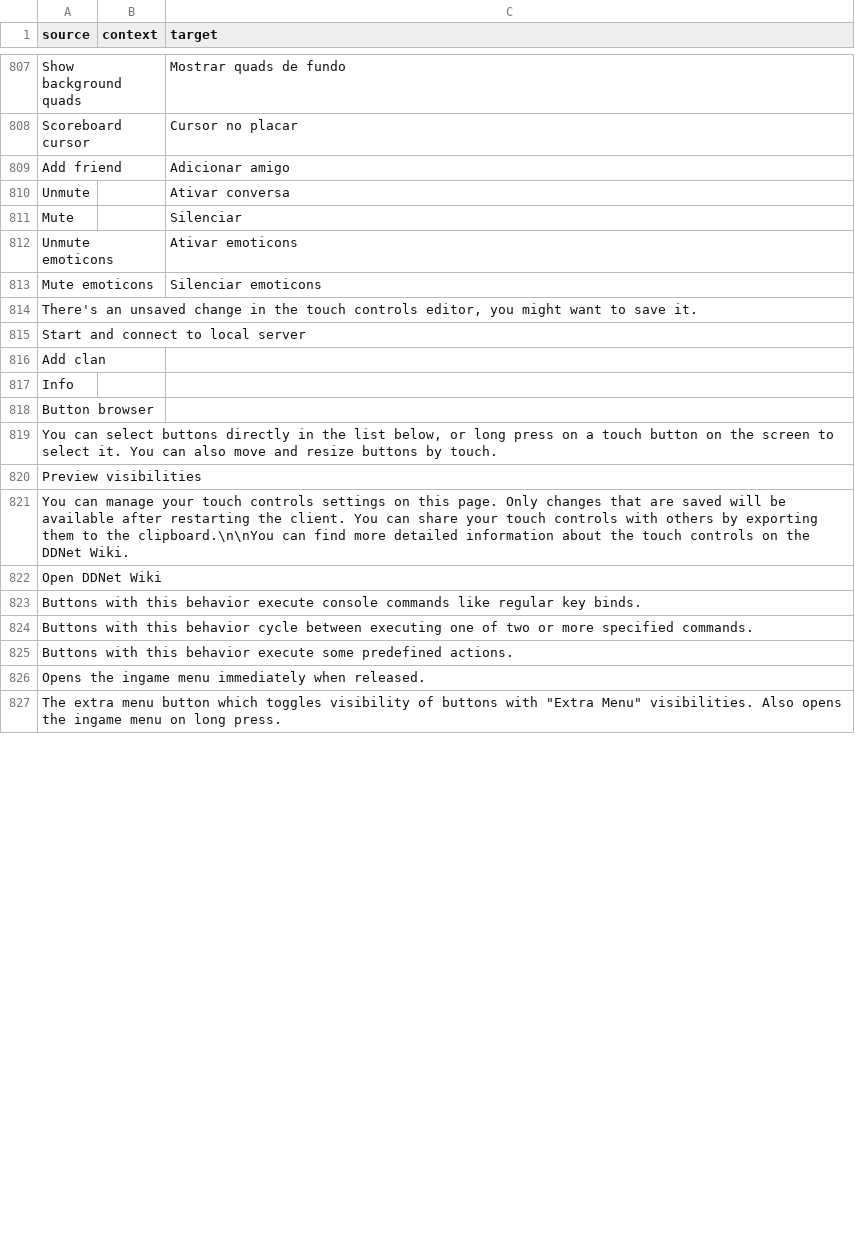
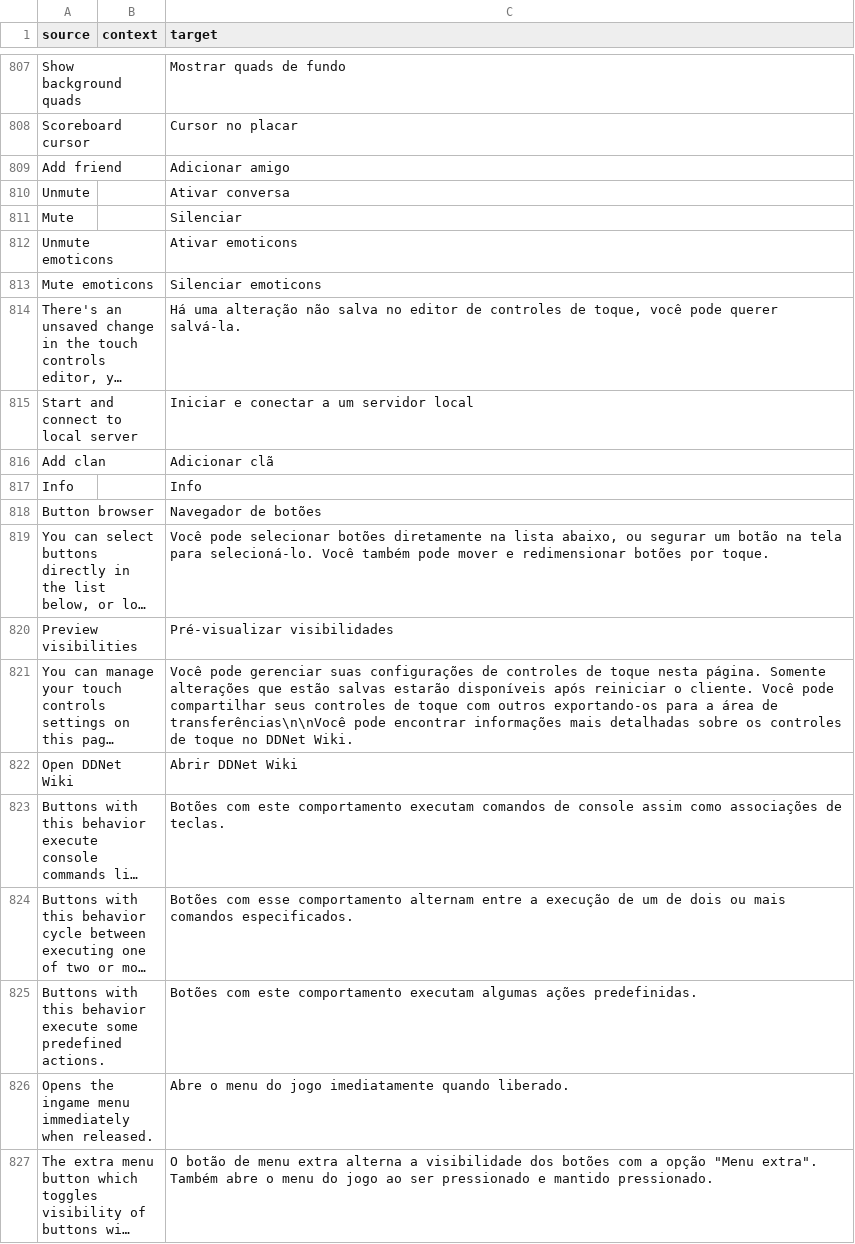
Before and after one commit to ddnet/ddnet-translations, a CSV file: ddnet/pt-BR.csv, drawn as a sheet; only a part is shown, gaps mark what is left out; long unchanged cells end in …; the diff covers the shown part only; the diff names each change by its address in the sheet, - before the commit and + after, or states it on an @@ line.

Commit message:
Translated using Weblate (Portuguese (Brazil))
Currently translated at 100.0% (842 of 842 strings)

Translation: DDNet/DDNet
Translate-URL: https://hosted.weblate.org/projects/ddnet/ddnet/pt_BR/

```diff
--- a/ddnet/pt-BR.csv
+++ b/ddnet/pt-BR.csv
-C814 (target): (empty)
+C814 (target): Há uma alteração não salva no editor de controles de toque, você pode querer salvá-la.
-C815 (target): (empty)
+C815 (target): Iniciar e conectar a um servidor local
-C816 (target): (empty)
+C816 (target): Adicionar clã
-C817 (target): (empty)
+C817 (target): Info
-C818 (target): (empty)
+C818 (target): Navegador de botões
-C819 (target): (empty)
+C819 (target): Você pode selecionar botões diretamente na lista abaixo, ou segurar um botão na tela para selecioná-lo. Você também pode mover e redimensionar botões por toque.
-C820 (target): (empty)
+C820 (target): Pré-visualizar visibilidades
-C821 (target): (empty)
+C821 (target): Você pode gerenciar suas configurações de controles de toque nesta página. Somente alterações que estão salvas estarão disponíveis após reiniciar o cliente. Você pode compartilhar seus controles de toque com outros exportando-os para a área de transferências\n\nVocê pode encontrar informações mais detalhadas sobre os controles de toque no DDNet Wiki.
-C822 (target): (empty)
+C822 (target): Abrir DDNet Wiki
-C823 (target): (empty)
+C823 (target): Botões com este comportamento executam comandos de console assim como associações de teclas.
-C824 (target): (empty)
+C824 (target): Botões com esse comportamento alternam entre a execução de um de dois ou mais comandos especificados.
-C825 (target): (empty)
+C825 (target): Botões com este comportamento executam algumas ações predefinidas.
-C826 (target): (empty)
+C826 (target): Abre o menu do jogo imediatamente quando liberado.
-C827 (target): (empty)
+C827 (target): O botão de menu extra alterna a visibilidade dos botões com a opção "Menu extra". Também abre o menu do jogo ao ser pressionado e mantido pressionado.
```
Also changed, not shown: 16 edited cells elsewhere in this file.
